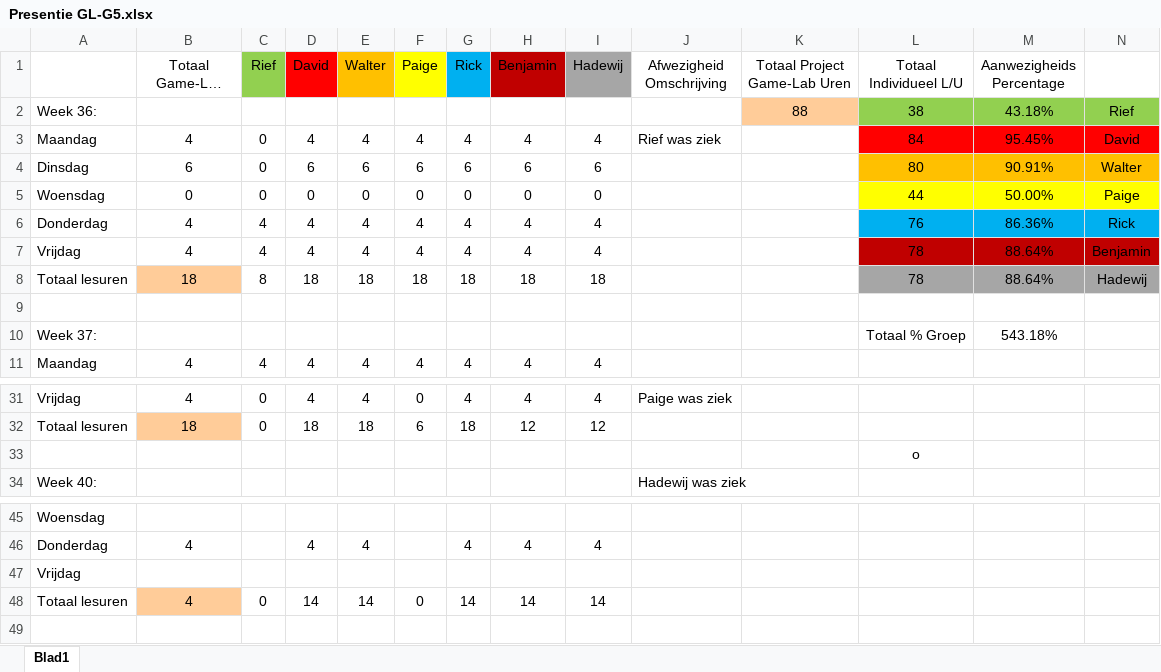
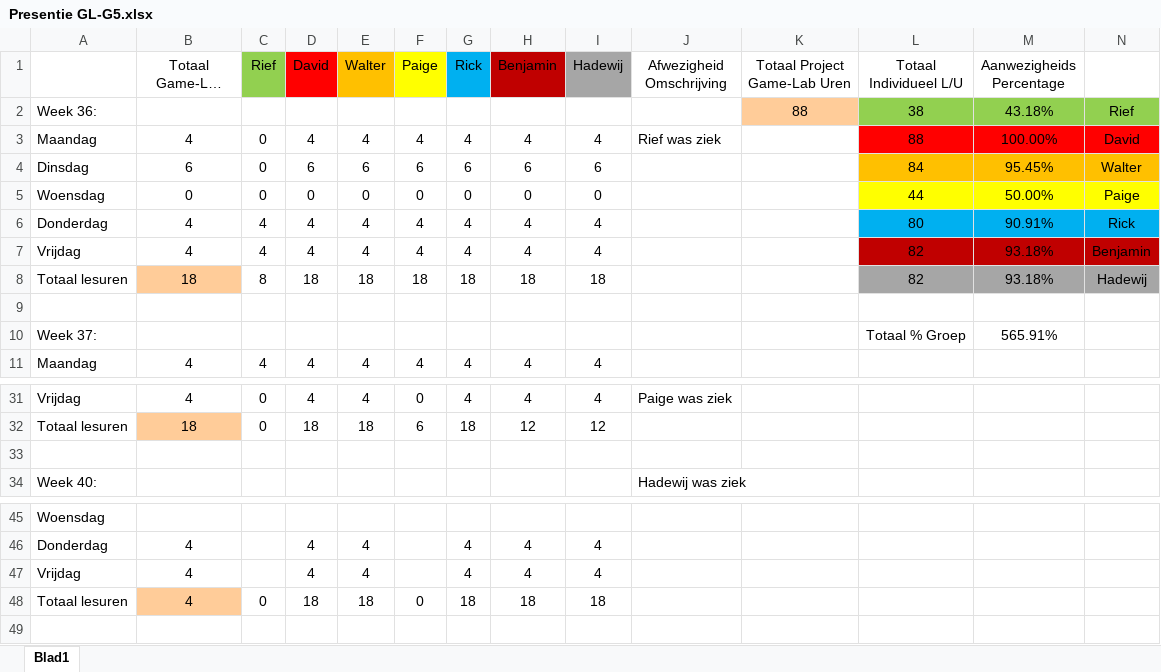
Before and after one commit to Sepi-Florez/Project-Ninja-Outbreak, an Excel workbook: Aanwezigheid/Presentie GL-G5.xlsx, sheet Blad1, drawn as a sheet; only a part is shown, gaps mark what is left out; long unchanged cells end in …; values as stored, in another font and other column widths than the file's, no borders; removed rows and columns are numbered as before the commit, all else as after; the diff names each change by its address in the sheet, - before the commit and + after, or states it on an @@ line.

Commit message:
Presentie

```diff
--- a/Aanwezigheid/Presentie GL-G5.xlsx (sheet Blad1)
+++ b/Aanwezigheid/Presentie GL-G5.xlsx (sheet Blad1)
-L3 (Totaal Individueel L/U): 84
+L3 (Totaal Individueel L/U): 88
-M3 (Aanwezigheids Percentage): 95.45%
+M3 (Aanwezigheids Percentage): 100.00%
-L4 (Totaal Individueel L/U): 80
+L4 (Totaal Individueel L/U): 84
-M4 (Aanwezigheids Percentage): 90.91%
+M4 (Aanwezigheids Percentage): 95.45%
-L6 (Totaal Individueel L/U): 76
+L6 (Totaal Individueel L/U): 80
-M6 (Aanwezigheids Percentage): 86.36%
+M6 (Aanwezigheids Percentage): 90.91%
-L7:L8 (Totaal Individueel L/U): 78
+L7:L8 (Totaal Individueel L/U): 82
-M7:M8 (Aanwezigheids Percentage): 88.64%
+M7:M8 (Aanwezigheids Percentage): 93.18%
-M10 (Aanwezigheids Percentage): 543.18%
+M10 (Aanwezigheids Percentage): 565.91%
-L33 (Totaal Individueel L/U): o
+L33 (Totaal Individueel L/U): (empty)
-row 47: Vrijdag
+row 47: Vrijdag | 4 |  | 4 | 4 |  | 4 | 4 | 4
-D48 (David): 14
+D48 (David): 18
-E48 (Walter): 14
+E48 (Walter): 18
-G48 (Rick): 14
+G48 (Rick): 18
-H48 (Benjamin): 14
+H48 (Benjamin): 18
-I48 (Hadewij): 14
+I48 (Hadewij): 18
```
